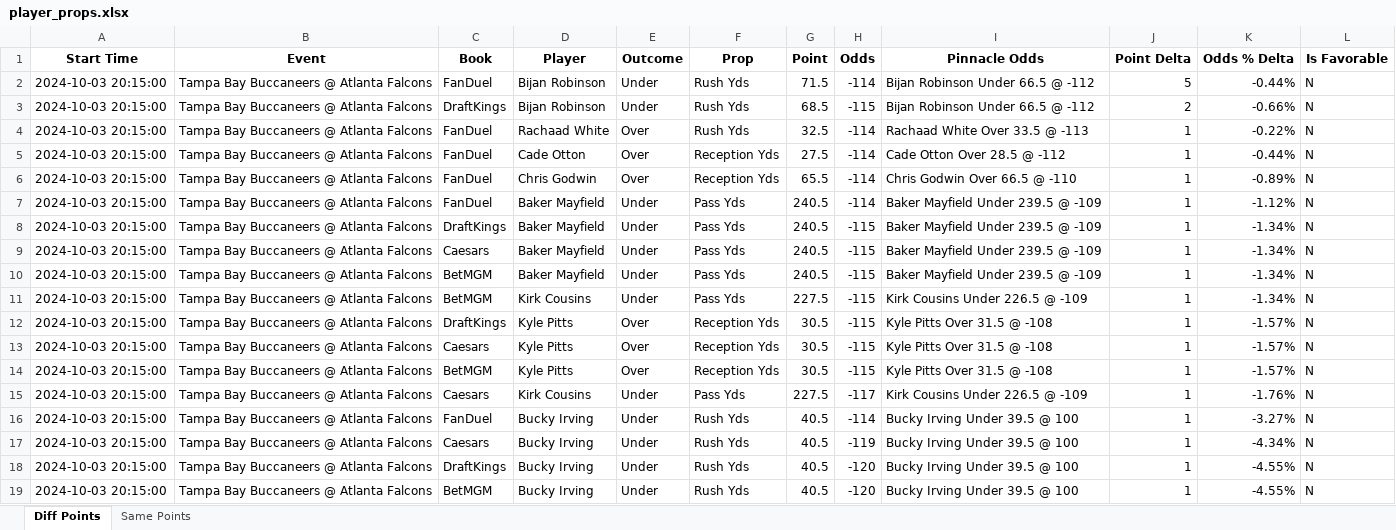
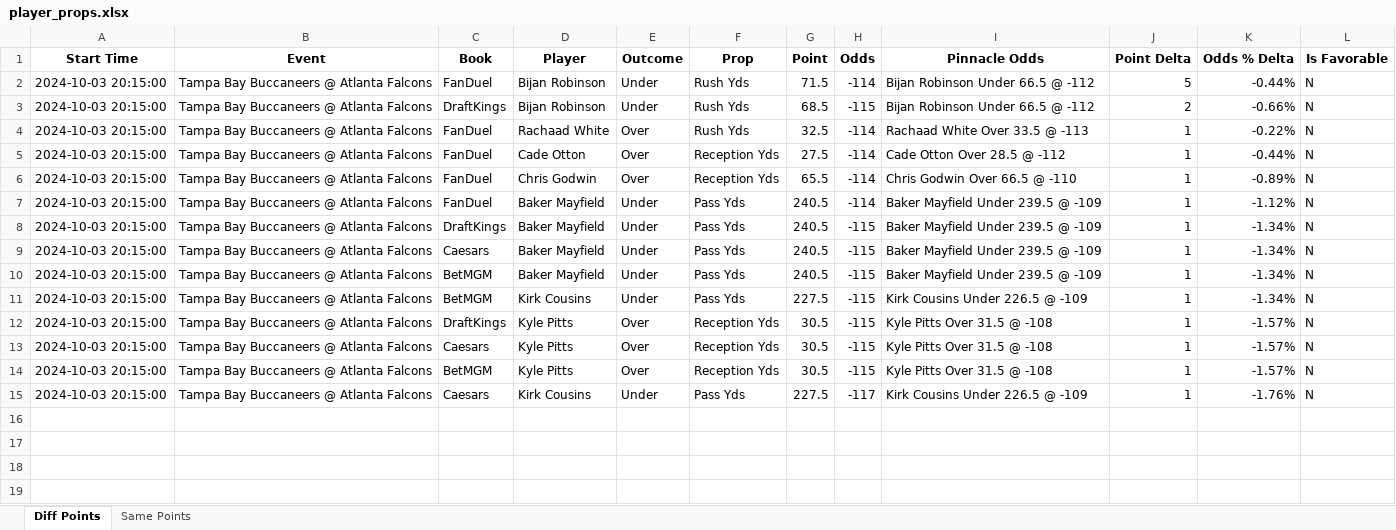
Before and after one commit to rahulShahCode/player-props-scraper, an Excel workbook: player_props.xlsx, sheet Diff Points, drawn as a sheet; values as stored, in another font and other column widths than the file's, no borders; the diff names each change by its address in the sheet, - before the commit and + after, or states it on an @@ line.

```diff
--- a/player_props.xlsx (sheet Diff Points)
+++ b/player_props.xlsx (sheet Diff Points)
-row 16: 2024-10-03 20:15:00 | Tampa Bay Buccaneers @ Atlanta Falcons | FanDuel | Bucky Irving | Under | Rush Yds | 40.5 | -114 | Bucky Irving Under 39.5 @ 100 | 1 | -3.27% | N
-row 17: 2024-10-03 20:15:00 | Tampa Bay Buccaneers @ Atlanta Falcons | Caesars | Bucky Irving | Under | Rush Yds | 40.5 | -119 | Bucky Irving Under 39.5 @ 100 | 1 | -4.34% | N
-row 18: 2024-10-03 20:15:00 | Tampa Bay Buccaneers @ Atlanta Falcons | DraftKings | Bucky Irving | Under | Rush Yds | 40.5 | -120 | Bucky Irving Under 39.5 @ 100 | 1 | -4.55% | N
-row 19: 2024-10-03 20:15:00 | Tampa Bay Buccaneers @ Atlanta Falcons | BetMGM | Bucky Irving | Under | Rush Yds | 40.5 | -120 | Bucky Irving Under 39.5 @ 100 | 1 | -4.55% | N
```
Also changed, not shown: 3 other files.
